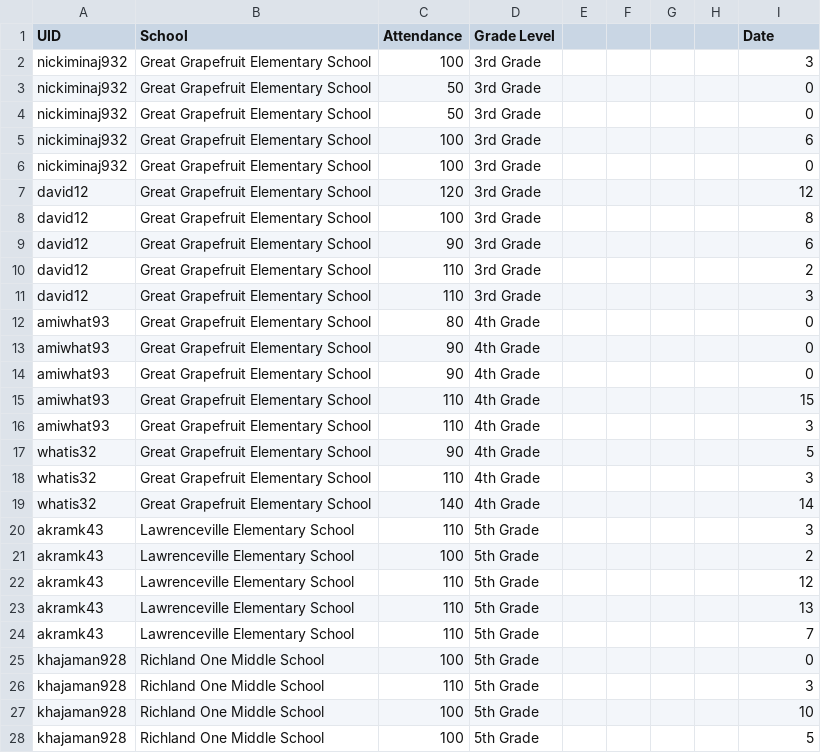
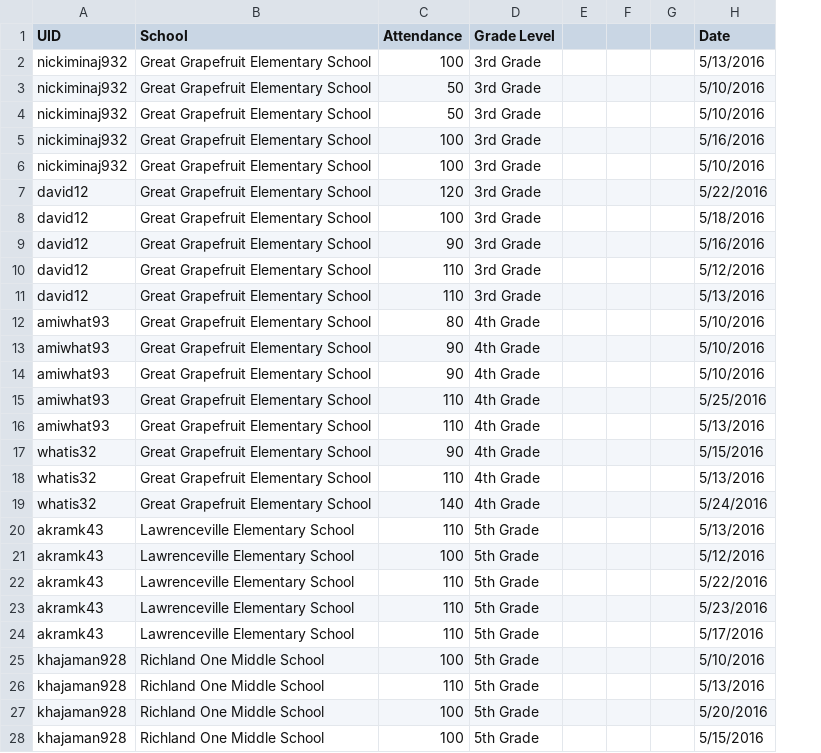
Before and after one commit to T4SG/columbus-team-3, a CSV file: website/website/StudentInfo.csv, drawn as a sheet; only a part is shown; removed rows and columns are numbered as before the commit, all else as after; the diff covers the shown part only; the diff names each change by its address in the sheet, - before the commit and + after, or states it on an @@ line.

```diff
--- a/website/website/StudentInfo.csv
+++ b/website/website/StudentInfo.csv
-column H, empty
-H2 (Date): 3
+H2 (Date): 5/13/2016
-H3:H4 (Date): 0
+H3:H4 (Date): 5/10/2016
-H5 (Date): 6
+H5 (Date): 5/16/2016
-H6 (Date): 0
+H6 (Date): 5/10/2016
-H7 (Date): 12
+H7 (Date): 5/22/2016
-H8 (Date): 8
+H8 (Date): 5/18/2016
-H9 (Date): 6
+H9 (Date): 5/16/2016
-H10 (Date): 2
+H10 (Date): 5/12/2016
-H11 (Date): 3
+H11 (Date): 5/13/2016
-H12:H14 (Date): 0
+H12:H14 (Date): 5/10/2016
-H15 (Date): 15
+H15 (Date): 5/25/2016
-H16 (Date): 3
+H16 (Date): 5/13/2016
-H17 (Date): 5
+H17 (Date): 5/15/2016
-H18 (Date): 3
+H18 (Date): 5/13/2016
-H19 (Date): 14
+H19 (Date): 5/24/2016
-H20 (Date): 3
+H20 (Date): 5/13/2016
-H21 (Date): 2
+H21 (Date): 5/12/2016
-H22 (Date): 12
+H22 (Date): 5/22/2016
-H23 (Date): 13
+H23 (Date): 5/23/2016
-H24 (Date): 7
+H24 (Date): 5/17/2016
-H25 (Date): 0
+H25 (Date): 5/10/2016
-H26 (Date): 3
+H26 (Date): 5/13/2016
-H27 (Date): 10
+H27 (Date): 5/20/2016
-H28 (Date): 5
+H28 (Date): 5/15/2016
```
Also changed, not shown: 41 edited cells elsewhere in this file, 1 other file.
